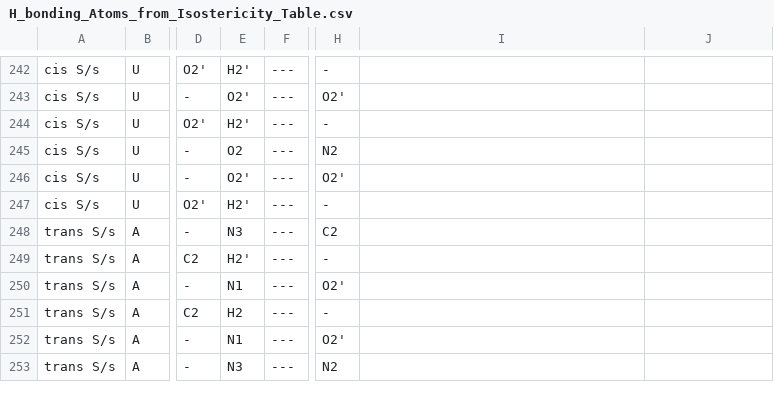
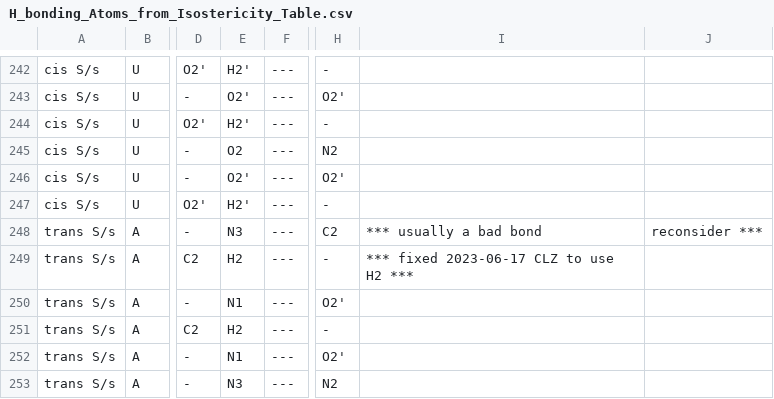
Before and after one commit to BGSU-RNA/fr3d-python, a CSV file: fr3d/classifiers/H_bonding_Atoms_from_Isostericity_Table.csv, drawn as a sheet; only a part is shown, gaps mark what is left out; the diff names each change by its address in the sheet, - before the commit and + after, or states it on an @@ line.

Commit message:
Fix tSS AA

```diff
--- a/fr3d/classifiers/H_bonding_Atoms_from_Isostericity_Table.csv
+++ b/fr3d/classifiers/H_bonding_Atoms_from_Isostericity_Table.csv
-I248: (empty)
+I248: *** usually a bad bond
-J248: (empty)
+J248: reconsider ***
-E249: H2'
+E249: H2
-I249: (empty)
+I249: *** fixed 2023-06-17 CLZ to use H2 ***
```
